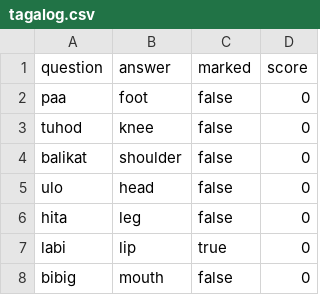
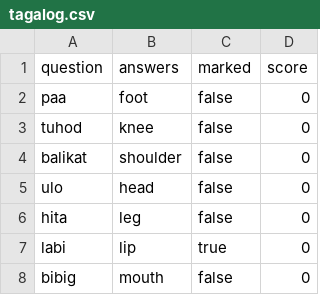
Before and after one commit to robinrob/quiz, a CSV file: tagalog.csv, drawn as a sheet; only a part is shown.

```diff
--- a/tagalog.csv
+++ b/tagalog.csv
@@ -1,2 +1,2 @@
-question,answer,marked,score
+question,answers,marked,score
 paa,foot,false,0
```
Also changed, not shown: 4 other files.
